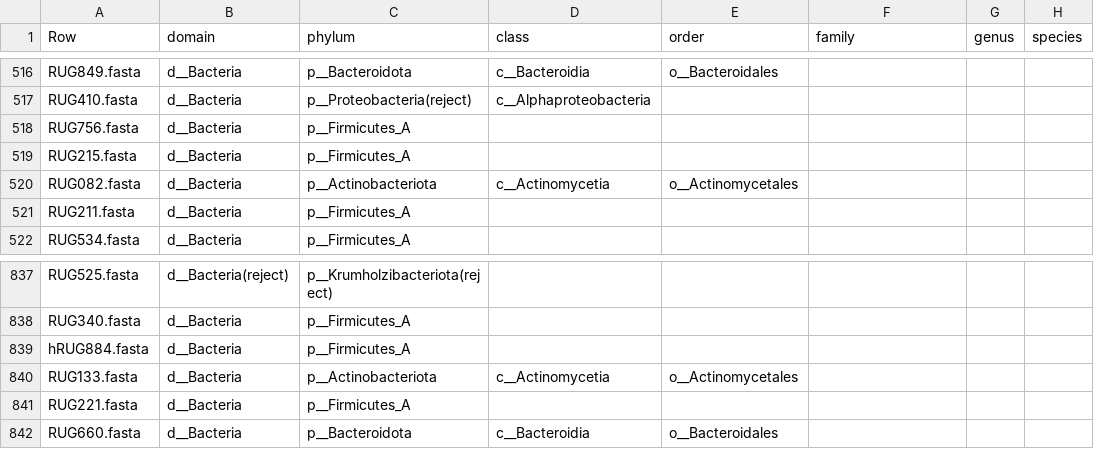
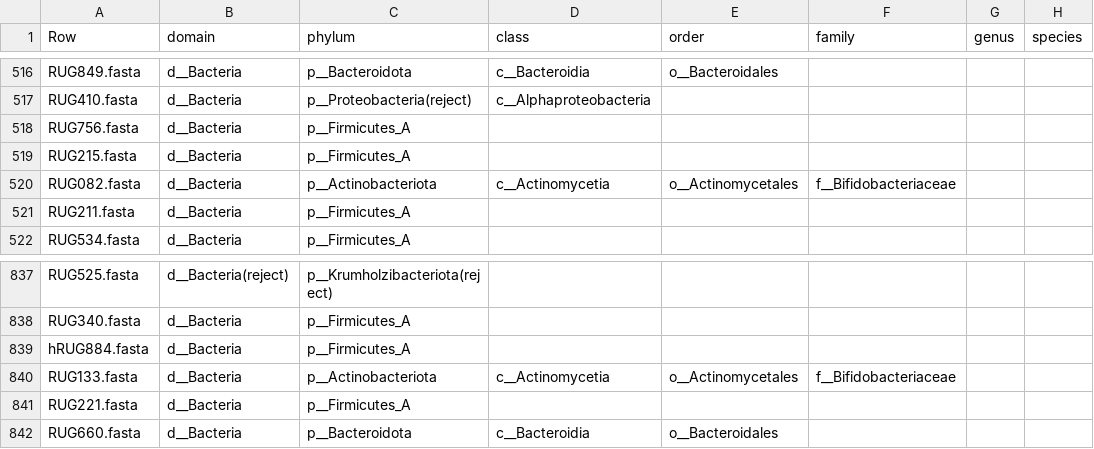
Before and after one commit to wxli0/MT-MAG, a CSV file: outputs-GTDB-r202/GTDB-r202-prediction-full-path.csv, drawn as a sheet; only a part is shown, gaps mark what is left out.

Commit message:
updated outputs

```diff
--- a/outputs-GTDB-r202/GTDB-r202-prediction-full-path.csv
+++ b/outputs-GTDB-r202/GTDB-r202-prediction-full-path.csv
@@ -519,3 +519,3 @@ RUG756.fasta,d__Bacteria,p__Firmicutes_A,,,,,
 RUG215.fasta,d__Bacteria,p__Firmicutes_A,,,,,
-RUG082.fasta,d__Bacteria,p__Actinobacteriota,c__Actinomycetia,o__Actinomycetales,,,
+RUG082.fasta,d__Bacteria,p__Actinobacteriota,c__Actinomycetia,o__Actinomycetales,f__Bifidobacteriaceae,,
 RUG211.fasta,d__Bacteria,p__Firmicutes_A,,,,,
@@ -839,3 +839,3 @@ RUG340.fasta,d__Bacteria,p__Firmicutes_A,,,,,
 hRUG884.fasta,d__Bacteria,p__Firmicutes_A,,,,,
-RUG133.fasta,d__Bacteria,p__Actinobacteriota,c__Actinomycetia,o__Actinomycetales,,,
+RUG133.fasta,d__Bacteria,p__Actinobacteriota,c__Actinomycetia,o__Actinomycetales,f__Bifidobacteriaceae,,
 RUG221.fasta,d__Bacteria,p__Firmicutes_A,,,,,
```
Also changed, not shown: 6 other files.
